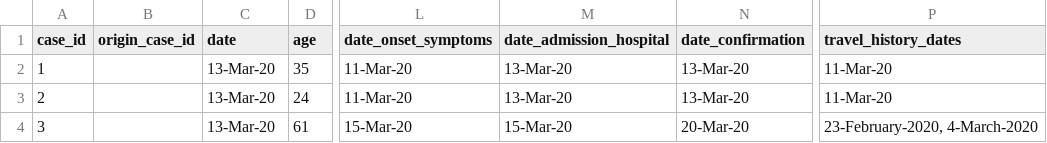
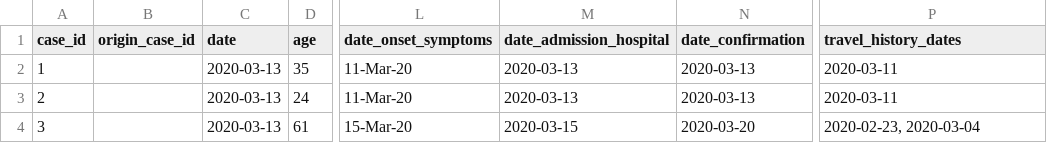
Before and after one commit to dsfsi/covid19africa, a CSV file: data/line-list-namibia.csv, drawn as a sheet; only a part is shown, gaps mark what is left out; the diff names each change by its address in the sheet, - before the commit and + after, or states it on an @@ line.

Commit message:
Fixed namibia dates

```diff
--- a/data/line-list-namibia.csv
+++ b/data/line-list-namibia.csv
-C2:C4 (date): 13-Mar-20
+C2:C4 (date): 2020-03-13
-M2:M3 (date_admission_hospital): 13-Mar-20
+M2:M3 (date_admission_hospital): 2020-03-13
-N2:N3 (date_confirmation): 13-Mar-20
+N2:N3 (date_confirmation): 2020-03-13
-P2:P3 (travel_history_dates): 11-Mar-20
+P2:P3 (travel_history_dates): 2020-03-11
-M4 (date_admission_hospital): 15-Mar-20
+M4 (date_admission_hospital): 2020-03-15
-N4 (date_confirmation): 20-Mar-20
+N4 (date_confirmation): 2020-03-20
-P4 (travel_history_dates): 23-February-2020, 4-March-2020
+P4 (travel_history_dates): 2020-02-23, 2020-03-04
```
